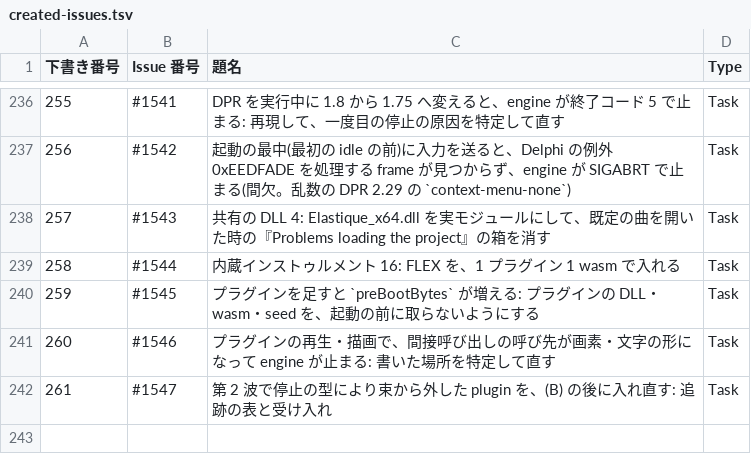
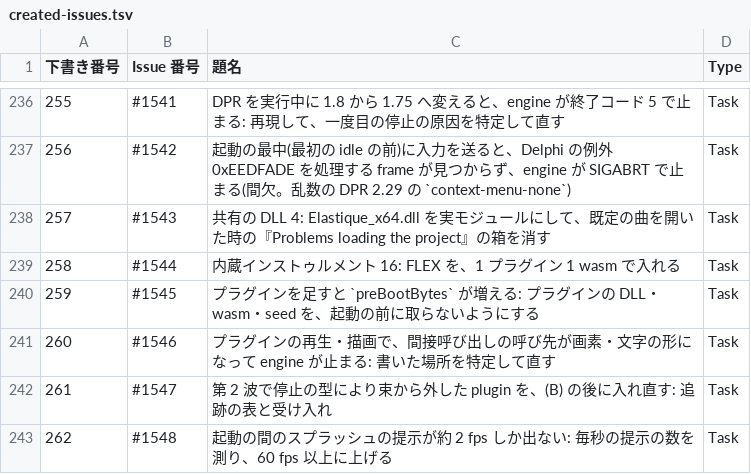
Before and after one commit to signature-studio/signature-studio, a TSV file: pm-work/created-issues.tsv, drawn as a sheet; only a part is shown, gaps mark what is left out.

```diff
--- a/pm-work/created-issues.tsv
+++ b/pm-work/created-issues.tsv
@@ -242 +242,2 @@
 261	#1547	第 2 波で停止の型により束から外した plugin を、(B) の後に入れ直す: 追跡の表と受け入れ	Task
+262	#1548	起動の間のスプラッシュの提示が約 2 fps しか出ない: 毎秒の提示の数を測り、60 fps 以上に上げる	Task
```
Also changed, not shown: 2 other files.
